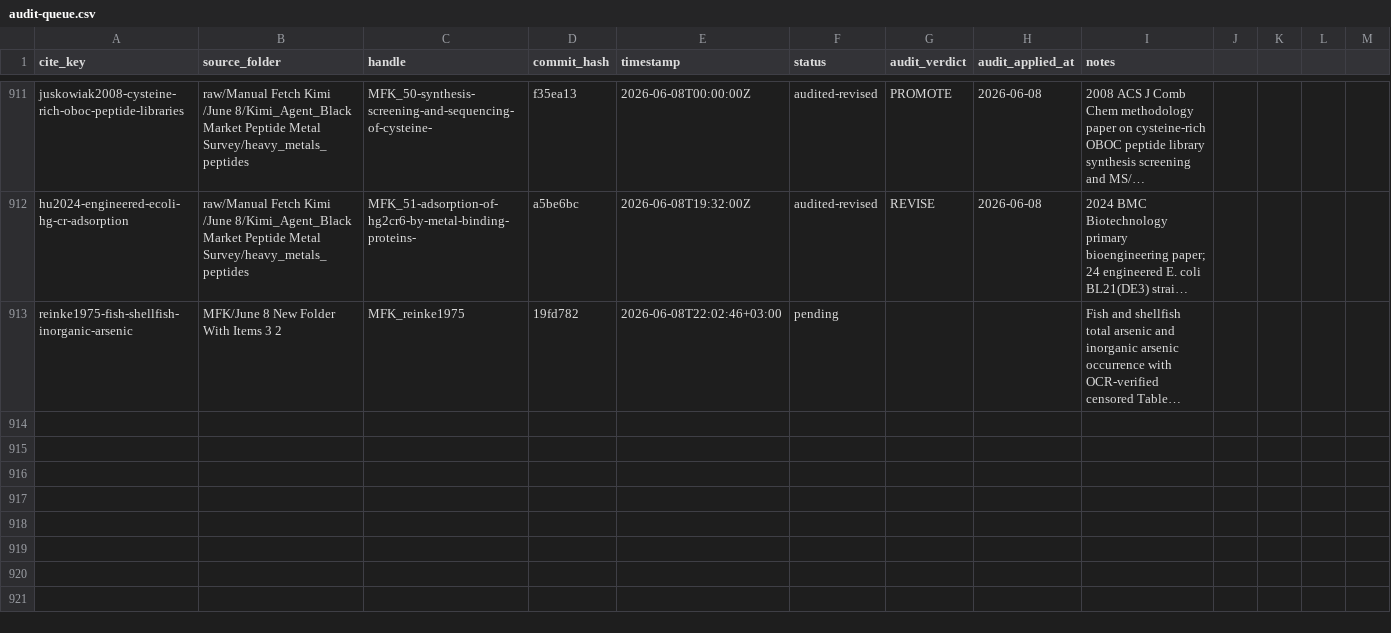
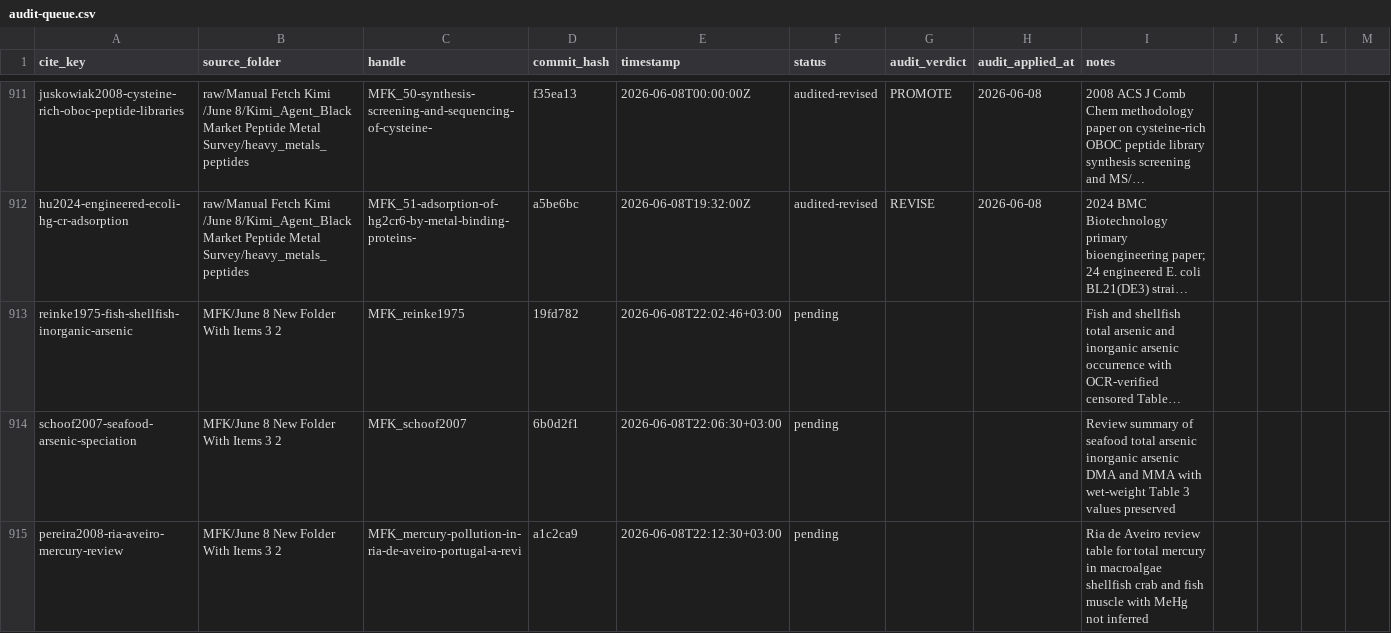
Before and after one commit to paleofoundation/heavymetalindex, a CSV file: data/evidence/audit-queue.csv, drawn as a sheet; only a part is shown, gaps mark what is left out; long unchanged cells end in …; the diff covers the shown part only; the diff names each change by its address in the sheet, - before the commit and + after, or states it on an @@ line.

```diff
--- a/data/evidence/audit-queue.csv
+++ b/data/evidence/audit-queue.csv
+row 914: schoof2007-seafood-arsenic-speciation | MFK/June 8 New Folder With Items 3 2 | MFK_schoof2007 | 6b0d2f1 | 2026-06-08T22:06:30+03:00 | pending |  |  | Review summary of seafood total arsenic inorganic arsenic DMA and MMA with wet-weight Table 3 values preserved
+row 915: pereira2008-ria-aveiro-mercury-review | MFK/June 8 New Folder With Items 3 2 | MFK_mercury-pollution-in-ria-de-aveiro-portugal-a-revi | a1c2ca9 | 2026-06-08T22:12:30+03:00 | pending |  |  | Ria de Aveiro review table for total mercury in macroalgae shellfish crab and fish muscle with MeHg not inferred
```
Also changed, not shown: 1 added row and 4 edited cells elsewhere in this file, data/evidence/routing_malformed.csv, 3 other files.
